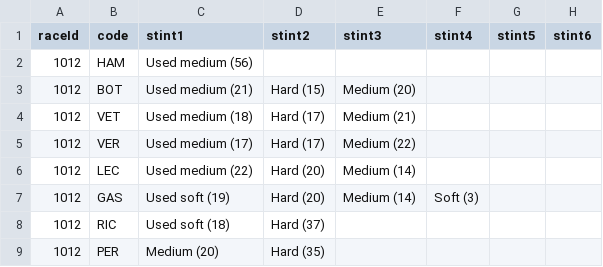
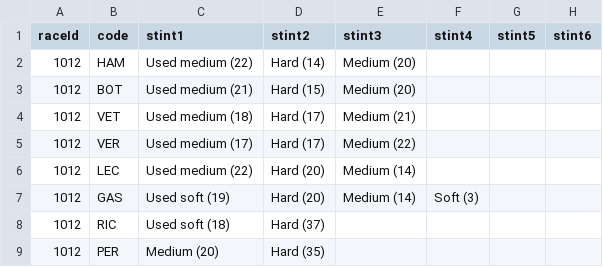
Before and after one commit to pyonkti/F1_Strategist_Simulator, a CSV file: learn/tyre.csv, drawn as a sheet; only a part is shown.

```diff
--- a/learn/tyre.csv
+++ b/learn/tyre.csv
@@ -1,3 +1,3 @@
 raceId,code,stint1,stint2,stint3,stint4,stint5,stint6
-1012,HAM,Used medium (56),,,,,
+1012,HAM,Used medium (22),Hard  (14),Medium (20),,,
 1012,BOT,Used medium (21),Hard  (15),Medium (20),,,
```
Also changed, not shown: 10 other files.
